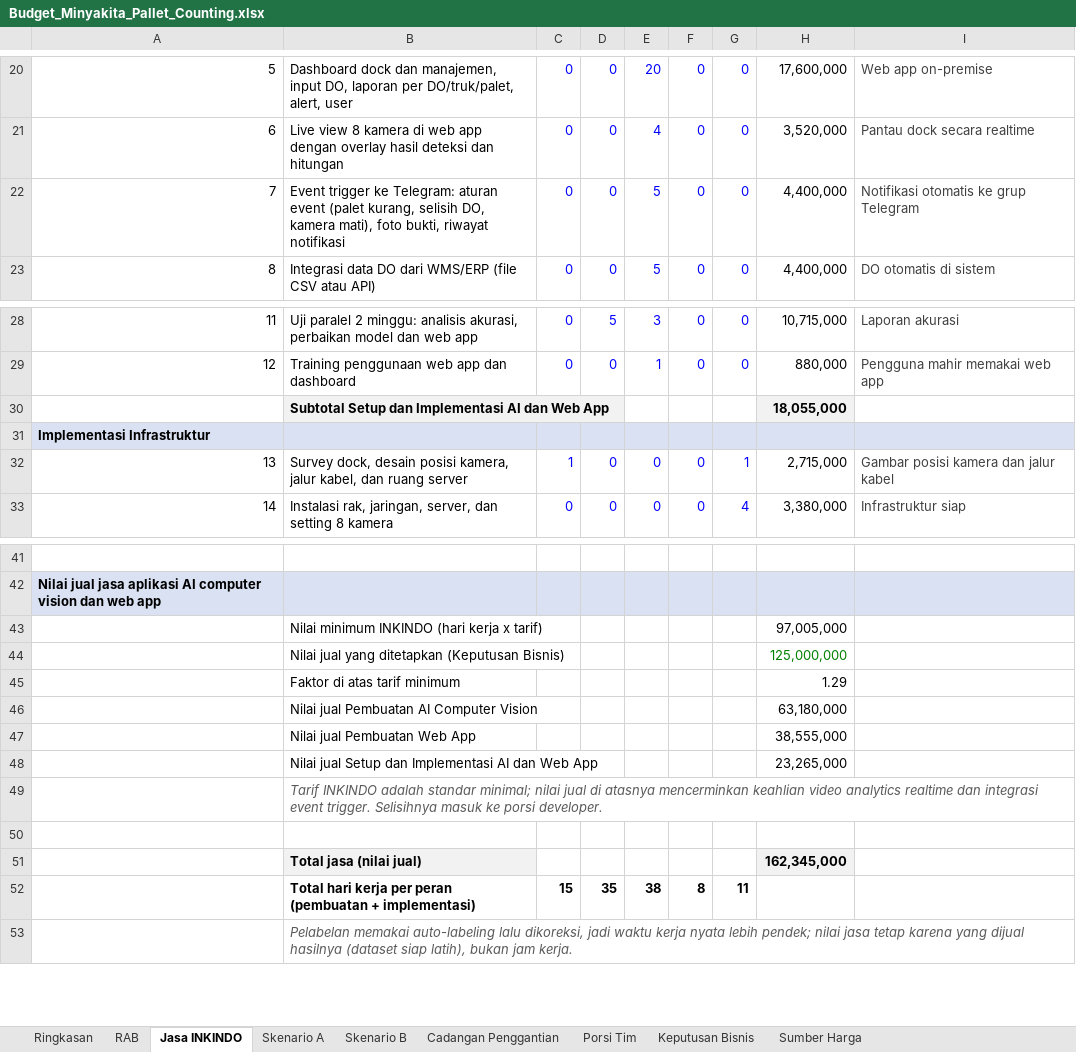
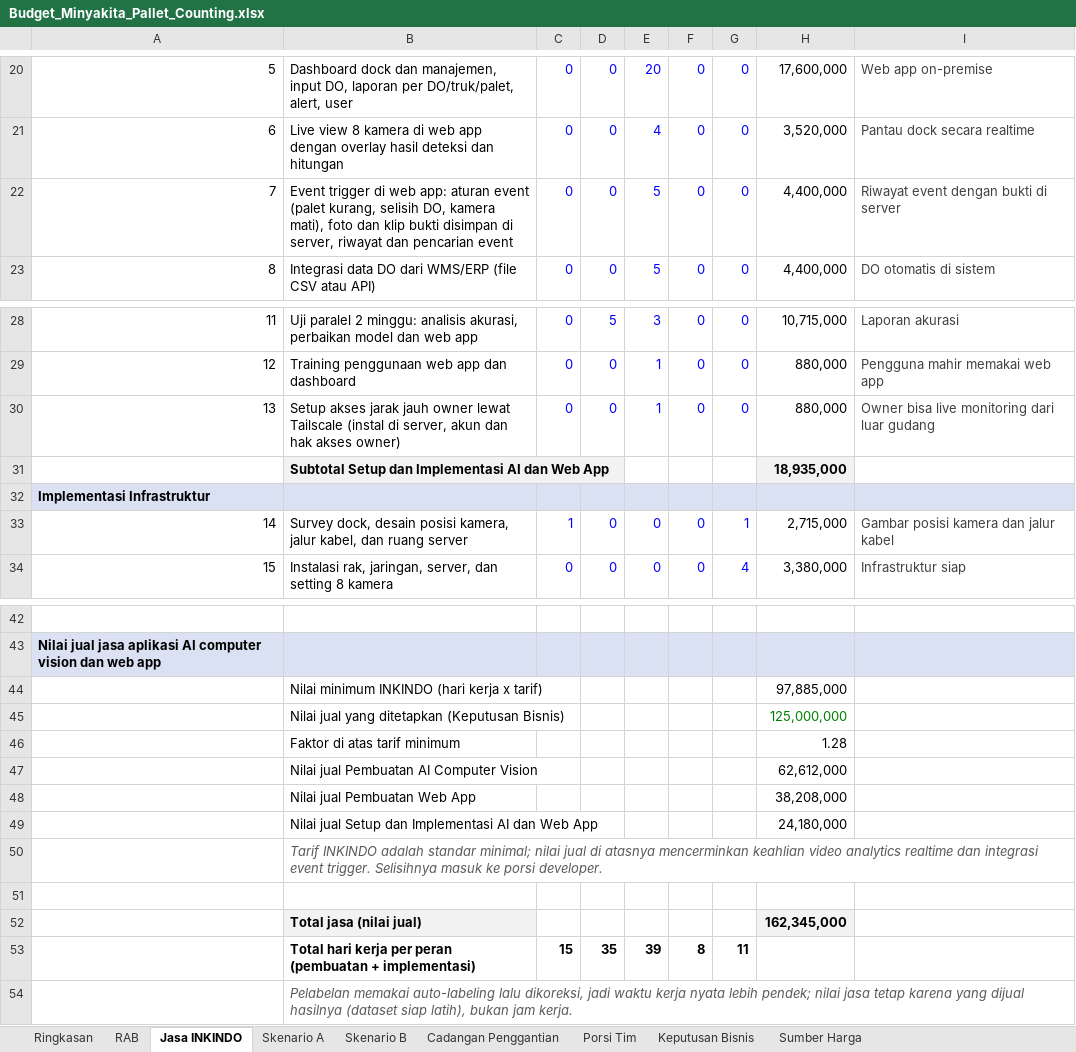
Before and after one commit to sndypvtra/coba_coba, an Excel workbook: projects/minyakita_pallet_budget/Budget_Minyakita_Pallet_Counting.xlsx, sheet Jasa INKINDO, drawn as a sheet; only a part is shown, gaps mark what is left out; values as stored, in another font and other column widths than the file's, no borders; addresses are those after the commit; the diff names each change by its address in the sheet, - before the commit and + after, or states it on an @@ line.

```diff
--- a/projects/minyakita_pallet_budget/Budget_Minyakita_Pallet_Counting.xlsx (sheet Jasa INKINDO)
+++ b/projects/minyakita_pallet_budget/Budget_Minyakita_Pallet_Counting.xlsx (sheet Jasa INKINDO)
-B22: Event trigger ke Telegram: aturan event (palet kurang, selisih DO, kamera mati), foto bukti, riwayat notifikasi
+B22: Event trigger di web app: aturan event (palet kurang, selisih DO, kamera mati), foto dan klip bukti disimpan di server, riwayat dan pencarian event
-I22: Notifikasi otomatis ke grup Telegram
+I22: Riwayat event dengan bukti di server
+row 30: 13 | Setup akses jarak jauh owner lewat Tailscale (instal di server, akun dan hak akses owner) | 0 | 0 | 1 | 0 | 0 | 880,000 | Owner bisa live monitoring dari luar gudang
-H31: 18,055,000
+H31: 18,935,000
@@ column A renumbered between rows 33 and 40 @@
-H44: 97,005,000
+H44: 97,885,000
-H46: 1.29
+H46: 1.28
-H47: 63,180,000
+H47: 62,612,000
-H48: 38,555,000
+H48: 38,208,000
-H49: 23,265,000
+H49: 24,180,000
-E53: 38
+E53: 39
```
Also changed, not shown: sheet Ringkasan, sheet Skenario A, sheet Skenario B, sheet Keputusan Bisnis, sheet Porsi Tim, formulas that keep their value, projects/minyakita_pallet_budget/Penawaran_Minyakita_Loading_Dock.xlsx, 2 other files.
